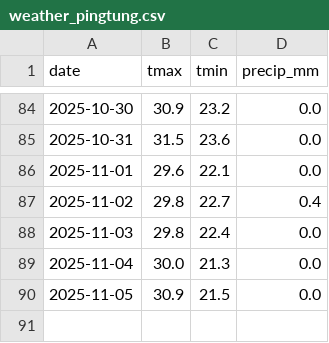
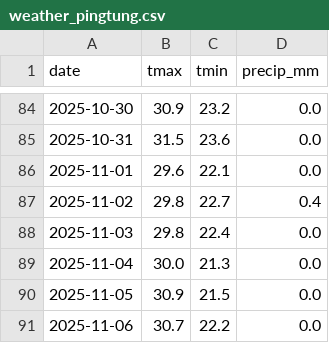
Before and after one commit to btohri/daily-job-demo, a CSV file: data/weather_pingtung.csv, drawn as a sheet; only a part is shown, gaps mark what is left out; the diff names each change by its address in the sheet, - before the commit and + after, or states it on an @@ line.

```diff
--- a/data/weather_pingtung.csv
+++ b/data/weather_pingtung.csv
+row 91: 2025-11-06 | 30.7 | 22.2 | 0.0
```
